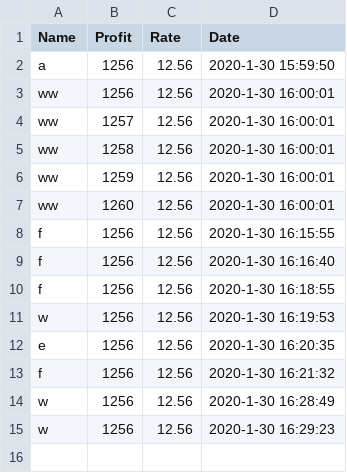
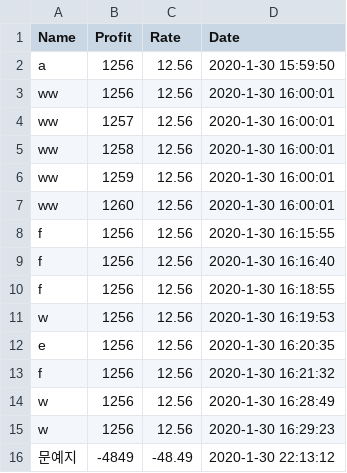
Before and after one commit to soohyeonie/investment, a CSV file: ranking.csv, drawn as a sheet.

```diff
--- a/ranking.csv
+++ b/ranking.csv
@@ -15 +15,2 @@ w,1256,12.56,2020-1-30 16:28:49
 w,1256,12.56,2020-1-30 16:29:23
+문예지,-4849,-48.49,2020-1-30 22:13:12
```
Also changed, not shown: 8 other files.
